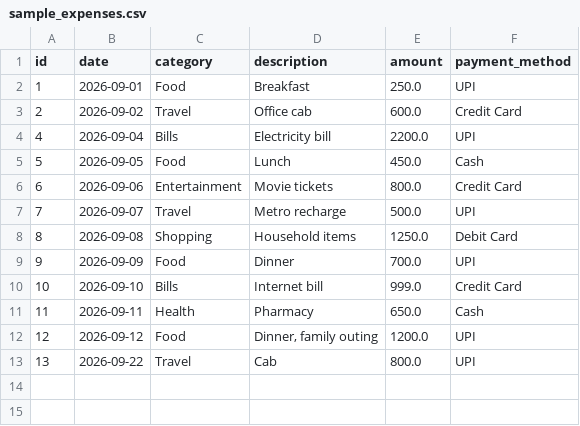
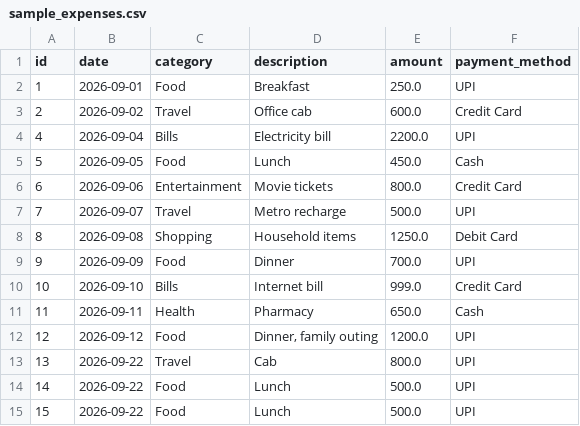
Before and after one commit to mohitsingh-analytics/FastAPI-Expense-Management, a CSV file: sample_expenses.csv, drawn as a sheet; the diff names each change by its address in the sheet, - before the commit and + after, or states it on an @@ line.

```diff
--- a/sample_expenses.csv
+++ b/sample_expenses.csv
+row 14: 14 | 2026-09-22 | Food | Lunch | 500.0 | UPI
+row 15: 15 | 2026-09-22 | Food | Lunch | 500.0 | UPI
```
Also changed, not shown: 2 other files.
